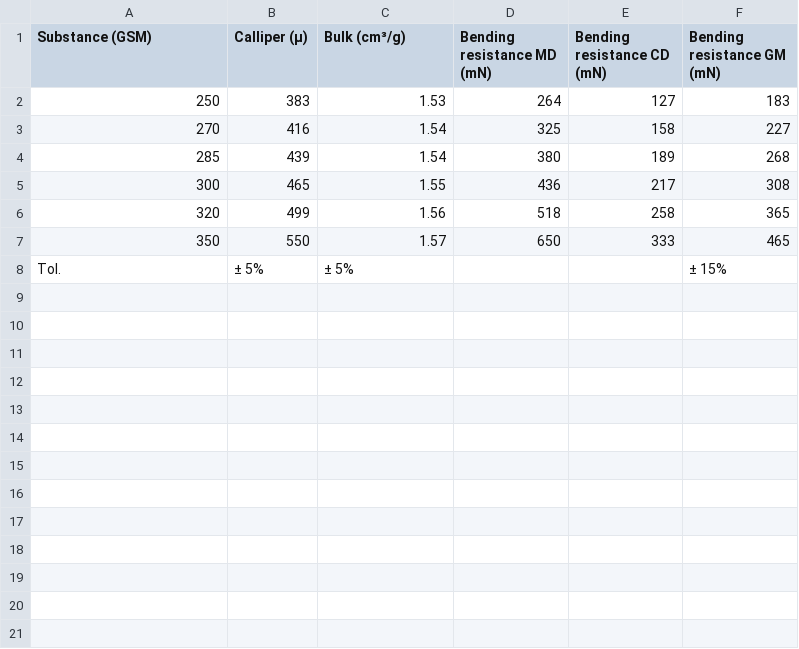
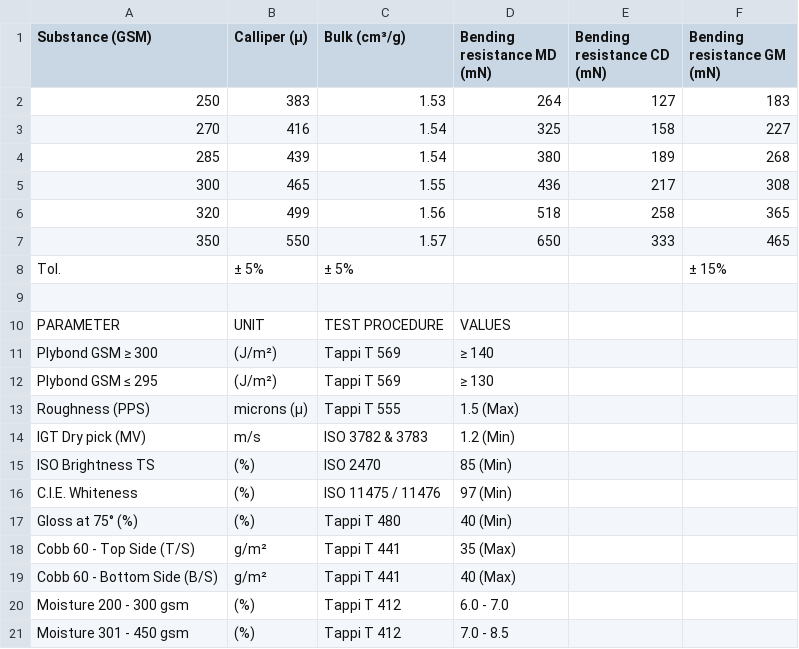
Before and after one commit to anindyaTHEgrt/BharatPaperSpecApp, a CSV file: Frontend/public/Assets/Data/BharatPaper_jkp_jkp-2_jk_tuffcoteantifungal.csv, drawn as a sheet; the diff names each change by its address in the sheet, - before the commit and + after, or states it on an @@ line.

```diff
--- a/Frontend/public/Assets/Data/BharatPaper_jkp_jkp-2_jk_tuffcoteantifungal.csv
+++ b/Frontend/public/Assets/Data/BharatPaper_jkp_jkp-2_jk_tuffcoteantifungal.csv
+row 9: (empty)
+row 10: PARAMETER | UNIT | TEST PROCEDURE | VALUES
+row 11: Plybond GSM ≥ 300 | (J/m²) | Tappi T 569 | ≥ 140
+row 12: Plybond GSM ≤ 295 | (J/m²) | Tappi T 569 | ≥ 130
+row 13: Roughness (PPS) | microns (µ) | Tappi T 555 | 1.5 (Max)
+row 14: IGT Dry pick (MV) | m/s | ISO 3782 & 3783 | 1.2 (Min)
+row 15: ISO Brightness TS | (%) | ISO 2470 | 85 (Min)
+row 16: C.I.E. Whiteness | (%) | ISO 11475 / 11476 | 97 (Min)
+row 17: Gloss at 75° (%) | (%) | Tappi T 480 | 40 (Min)
+row 18: Cobb 60 - Top Side (T/S) | g/m² | Tappi T 441 | 35 (Max)
+row 19: Cobb 60 - Bottom Side (B/S) | g/m² | Tappi T 441 | 40 (Max)
+row 20: Moisture 200 - 300 gsm | (%) | Tappi T 412 | 6.0 - 7.0
+row 21: Moisture 301 - 450 gsm | (%) | Tappi T 412 | 7.0 - 8.5
```
Also changed, not shown: Frontend/public/Assets/Data/BharatPaper_jkp_jkp-2_jk_easyfold.csv, Frontend/public/Assets/Data/BharatPaper_jkp_jkp-2_jk_ivboard.csv, 9 other files.
